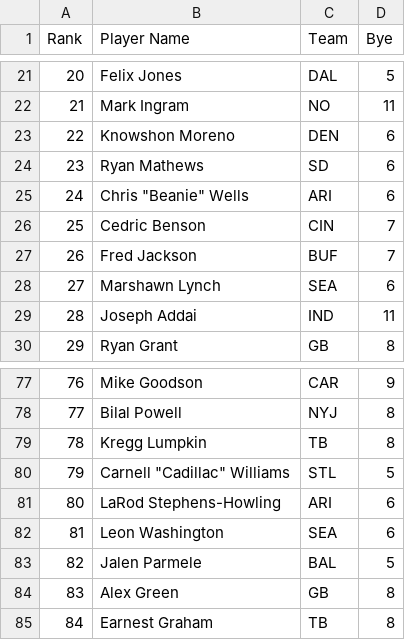
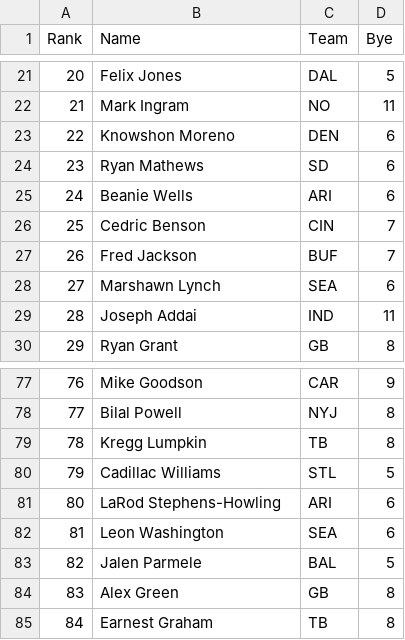
Before and after one commit to Arithmetics/nfldb, a CSV file: rubyNflScrapper/rankings/2011_RB.csv, drawn as a sheet; only a part is shown, gaps mark what is left out; the diff names each change by its address in the sheet, - before the commit and + after, or states it on an @@ line.

Commit message:
completed rankings

```diff
--- a/rubyNflScrapper/rankings/2011_RB.csv
+++ b/rubyNflScrapper/rankings/2011_RB.csv
-B1: Player Name
+B1: Name
-B25 (Name): Chris "Beanie" Wells
+B25 (Name): Beanie Wells
-B80 (Name): Carnell "Cadillac" Williams
+B80 (Name): Cadillac Williams
```
Also changed, not shown: rubyNflScrapper/rankings/2012_QB.csv, rubyNflScrapper/rankings/2012_RB.csv, 29 other files.
